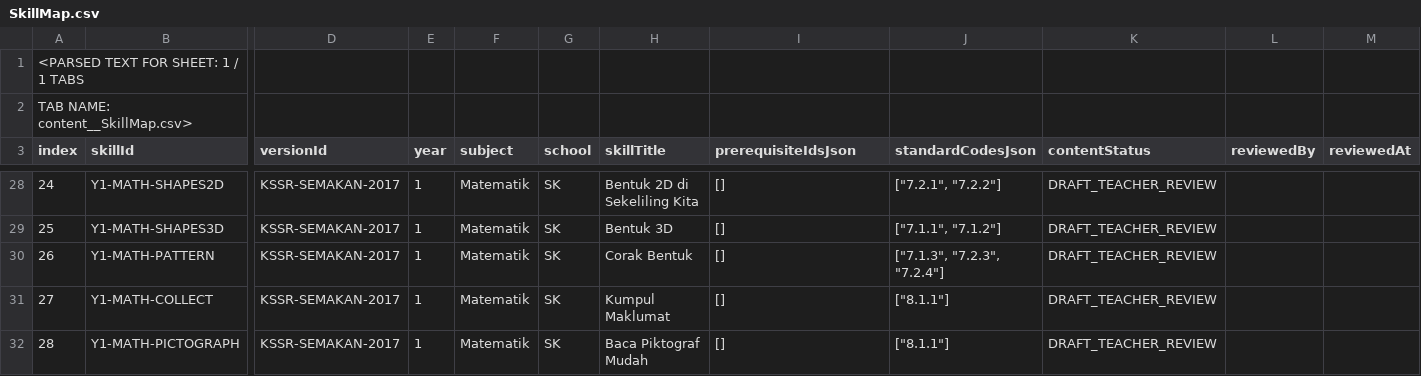
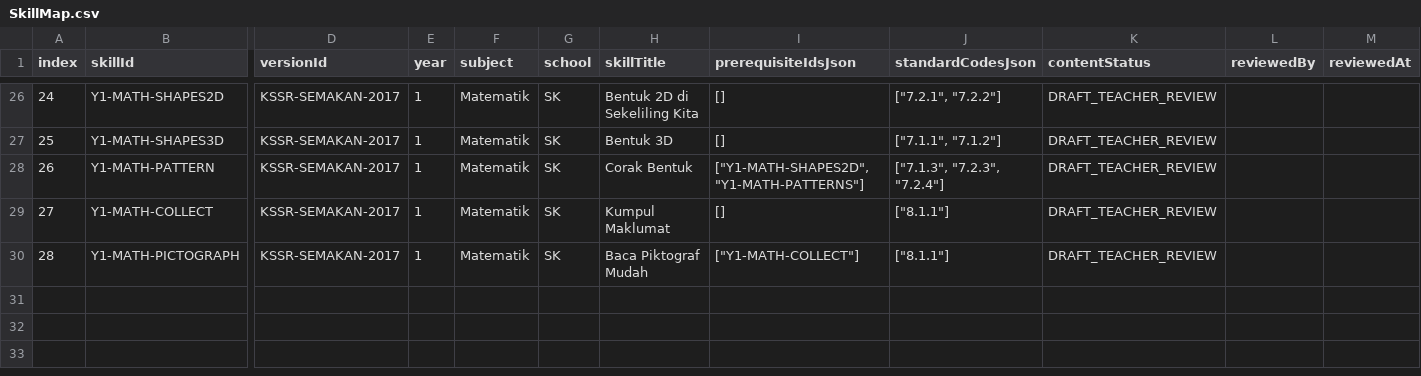
Before and after one commit to Arvin8786/Bijak_Tutor, a CSV file: content/SkillMap.csv, drawn as a sheet; only a part is shown, gaps mark what is left out; removed rows and columns are numbered as before the commit, all else as after; rows hold the shown columns only; the diff covers the shown part only; the diff names each change by its address in the sheet, - before the commit and + after, or states it on an @@ line.

Commit message:
Update SkillMap.csv

```diff
--- a/content/SkillMap.csv
+++ b/content/SkillMap.csv
-row 1: <PARSED TEXT FOR SHEET: 1 / 1 TABS
-row 2: TAB NAME: content__SkillMap.csv>
-I28 (prerequisiteIdsJson): []
+I28 (prerequisiteIdsJson): ["Y1-MATH-SHAPES2D", "Y1-MATH-PATTERNS"]
-I30 (prerequisiteIdsJson): []
+I30 (prerequisiteIdsJson): ["Y1-MATH-COLLECT"]
```
Also changed, not shown: 19 edited cells elsewhere in this file.
